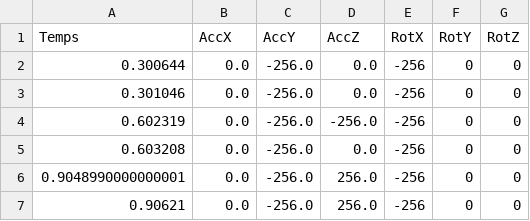
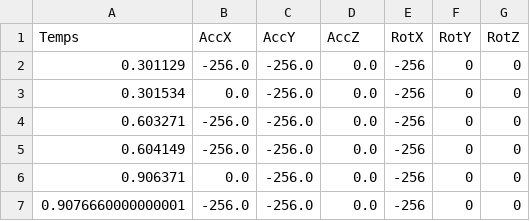
Before and after one commit to Tipe2018/TIPE-, a CSV file: valeurs.csv, drawn as a sheet.

Commit message:
modified:   valeurs.csv

```diff
--- a/valeurs.csv
+++ b/valeurs.csv
@@ -1,7 +1,7 @@
 Temps;AccX;AccY;AccZ;RotX;RotY;RotZ
-0.300644;0.0;-256.0;0.0;-256;0;0
-0.301046;0.0;-256.0;0.0;-256;0;0
-0.602319;0.0;-256.0;-256.0;-256;0;0
-0.603208;0.0;-256.0;0.0;-256;0;0
-0.9048990000000001;0.0;-256.0;256.0;-256;0;0
-0.90621;0.0;-256.0;256.0;-256;0;0
+0.301129;-256.0;-256.0;0.0;-256;0;0
+0.301534;0.0;-256.0;0.0;-256;0;0
+0.603271;-256.0;-256.0;0.0;-256;0;0
+0.604149;-256.0;-256.0;0.0;-256;0;0
+0.906371;0.0;-256.0;0.0;-256;0;0
+0.9076660000000001;-256.0;-256.0;0.0;-256;0;0
```
